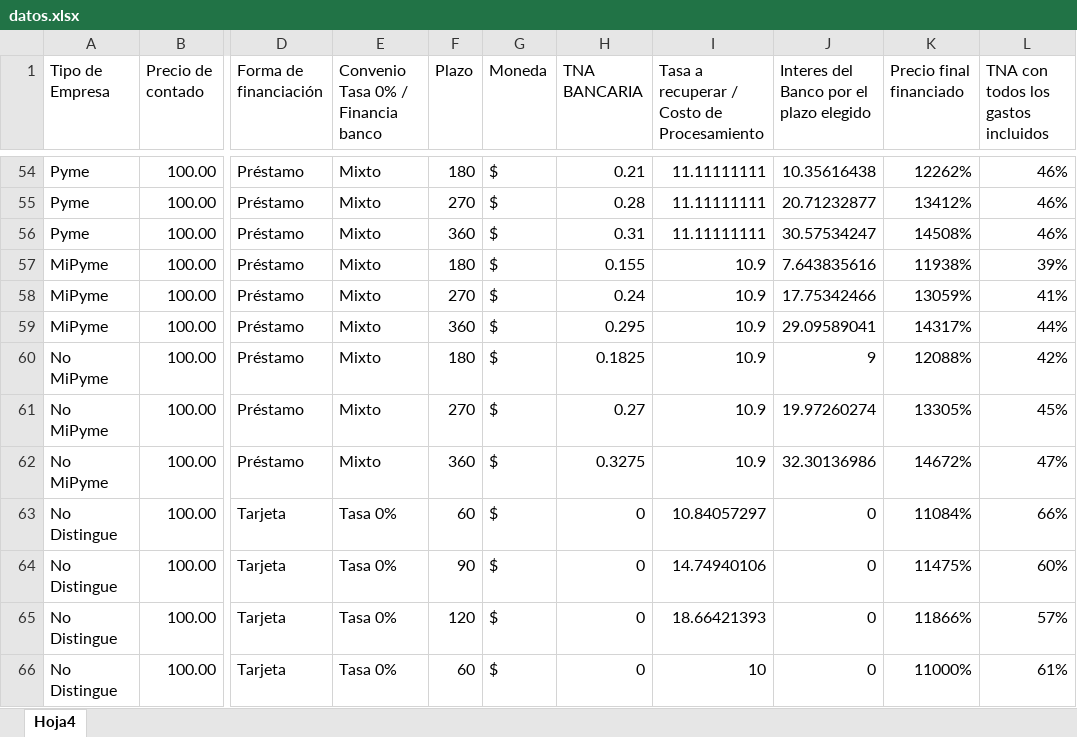
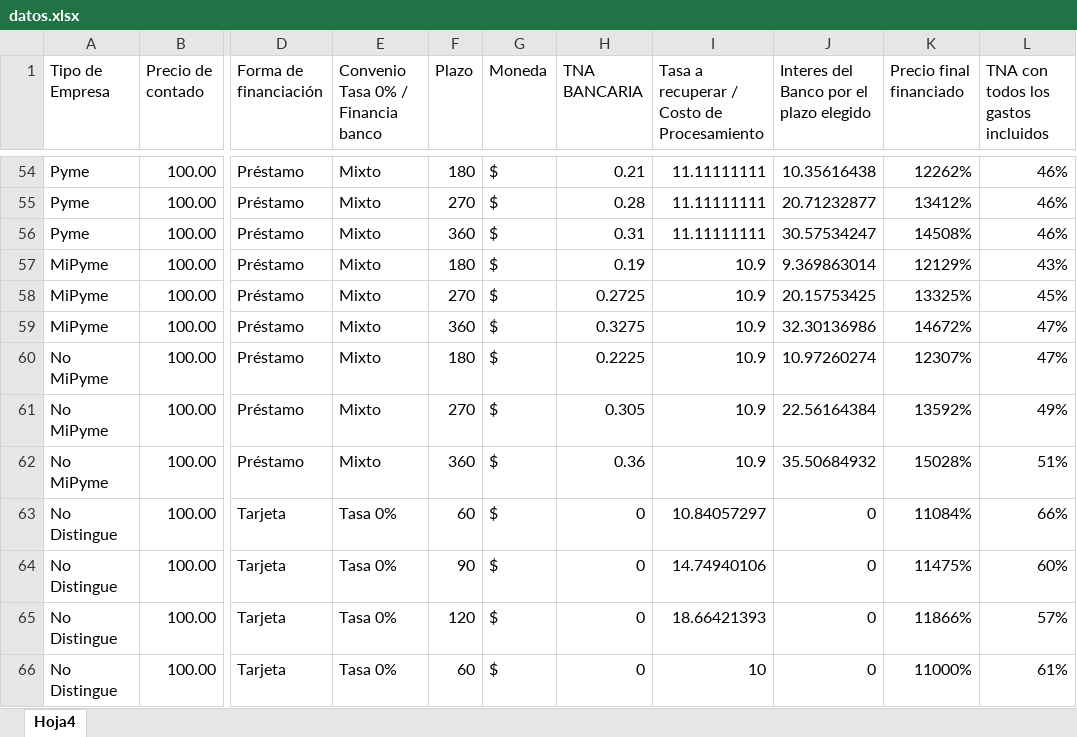
Before and after one commit to nicoacebo01/simulador, an Excel workbook: public/datos.xlsx, sheet Hoja4, drawn as a sheet; only a part is shown, gaps mark what is left out; values as stored, in another font and other column widths than the file's, no borders; the diff names each change by its address in the sheet, - before the commit and + after, or states it on an @@ line.

Commit message:
Add files via upload

```diff
--- a/public/datos.xlsx (sheet Hoja4)
+++ b/public/datos.xlsx (sheet Hoja4)
-H57 (TNA BANCARIA): 0.155
+H57 (TNA BANCARIA): 0.19
-J57: 7.643835616
+J57: 9.369863014
-K57 (Precio final financiado): 11938%
+K57 (Precio final financiado): 12129%
-L57: 39%
+L57: 43%
-H58 (TNA BANCARIA): 0.24
+H58 (TNA BANCARIA): 0.2725
-J58: 17.75342466
+J58: 20.15753425
-K58 (Precio final financiado): 13059%
+K58 (Precio final financiado): 13325%
-L58: 41%
+L58: 45%
-H59 (TNA BANCARIA): 0.295
+H59 (TNA BANCARIA): 0.3275
-J59: 29.09589041
+J59: 32.30136986
-K59 (Precio final financiado): 14317%
+K59 (Precio final financiado): 14672%
-L59: 44%
+L59: 47%
-H60 (TNA BANCARIA): 0.1825
+H60 (TNA BANCARIA): 0.2225
-J60: 9
+J60: 10.97260274
-K60 (Precio final financiado): 12088%
+K60 (Precio final financiado): 12307%
-L60: 42%
+L60: 47%
-H61 (TNA BANCARIA): 0.27
+H61 (TNA BANCARIA): 0.305
-J61: 19.97260274
+J61: 22.56164384
-K61 (Precio final financiado): 13305%
+K61 (Precio final financiado): 13592%
-L61: 45%
+L61: 49%
-H62 (TNA BANCARIA): 0.3275
+H62 (TNA BANCARIA): 0.36
-J62: 32.30136986
+J62: 35.50684932
-K62 (Precio final financiado): 14672%
+K62 (Precio final financiado): 15028%
-L62: 47%
+L62: 51%
```
